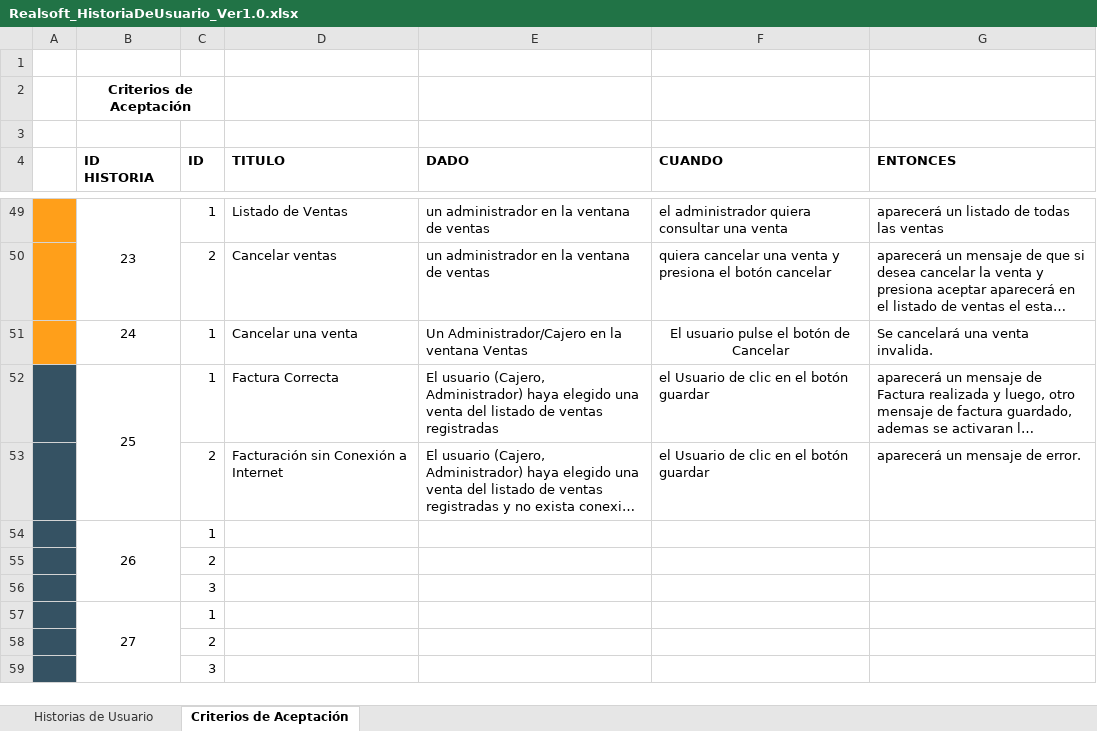
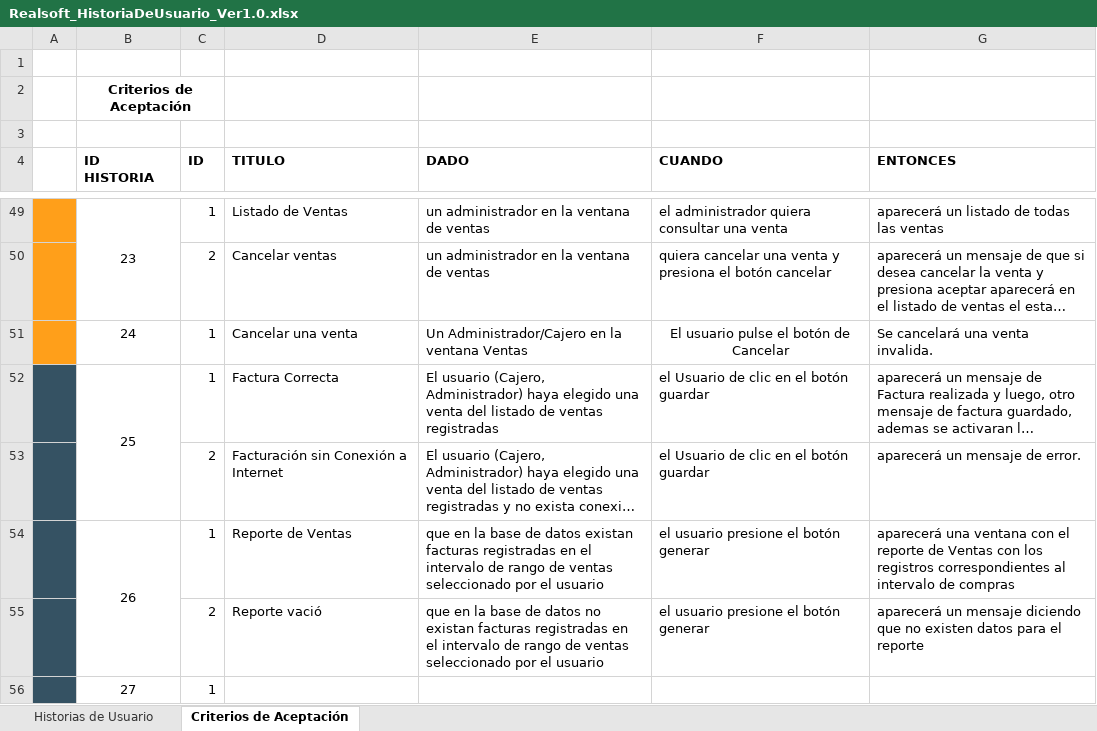
Before and after one commit to alarcnlg/realsoft_desarrollo, an Excel workbook: Documentos/General/Realsoft_HistoriaDeUsuario_Ver1.0.xlsx, sheet Criterios de Aceptación, drawn as a sheet; only a part is shown, gaps mark what is left out; long unchanged cells end in …; values as stored, in another font and other column widths than the file's, no borders; removed rows and columns are numbered as before the commit, all else as after; the diff covers the shown part only; the diff names each change by its address in the sheet, - before the commit and + after, or states it on an @@ line.

Commit message:
Agregado criterios de aceptación de último sprint

```diff
--- a/Documentos/General/Realsoft_HistoriaDeUsuario_Ver1.0.xlsx (sheet Criterios de Aceptación)
+++ b/Documentos/General/Realsoft_HistoriaDeUsuario_Ver1.0.xlsx (sheet Criterios de Aceptación)
-row 54:  | 26 | 1
-row 55:  |  | 2
-row 56:  |  | 3
+row 54:  | 26 | 1 | Reporte de Ventas | que en la base de datos existan facturas registradas en el intervalo de rango de ventas seleccionado por el usuario | el usuario presione el botón generar | aparecerá una ventana con el reporte de Ventas con los registros correspondientes al intervalo de compras
+row 55:  |  | 2 | Reporte vació | que en la base de datos no existan facturas registradas en el intervalo de rango de ventas seleccionado por el usuario | el usuario presione el botón generar | aparecerá un mensaje diciendo que no existen datos para el reporte
-B57:B59 merged
-row 58:  |  | 2
-row 59:  |  | 3
```
Also changed, not shown: 1 added row, 5 removed rows, 2 edited cells and merged cells elsewhere in this sheet.
